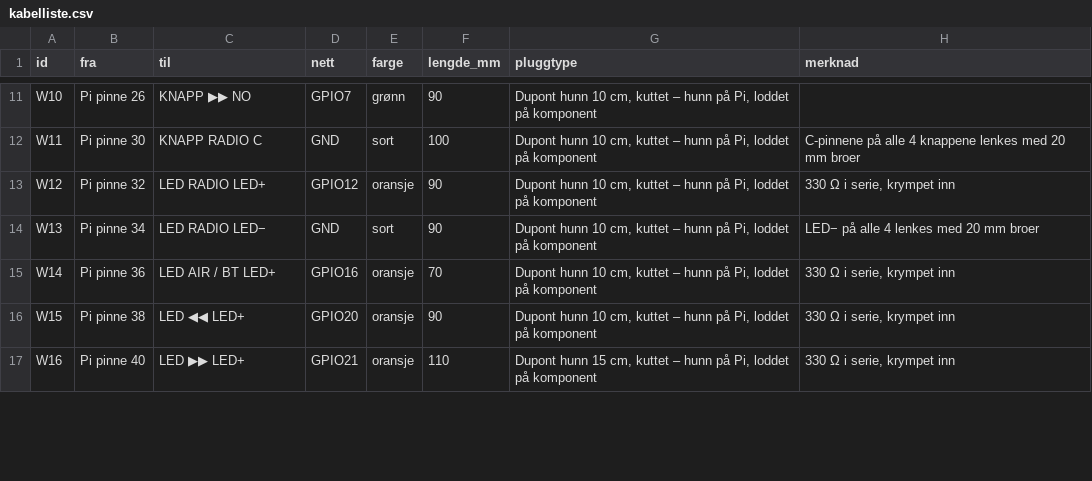
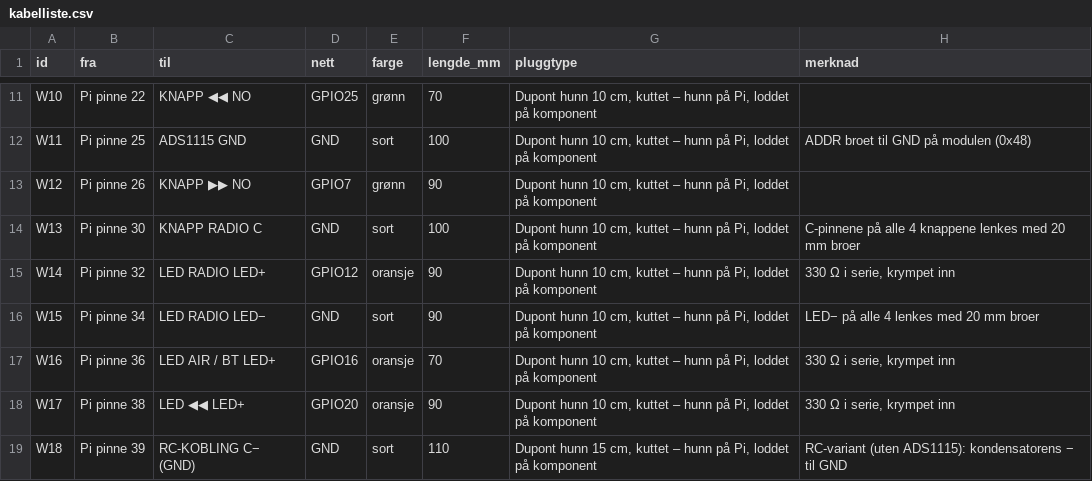
Before and after one commit to SebastianKristo/pult-forsterker, a CSV file: skjold/node/kabelliste.csv, drawn as a sheet; only a part is shown, gaps mark what is left out; the diff covers the shown part only; the diff names each change by its address in the sheet, - before the commit and + after, or states it on an @@ line.

```diff
--- a/skjold/node/kabelliste.csv
+++ b/skjold/node/kabelliste.csv
-B11 (fra): Pi pinne 26
+B11 (fra): Pi pinne 22
-C11 (til): KNAPP ▶▶ NO
+C11 (til): KNAPP ◀◀ NO
-D11 (nett): GPIO7
+D11 (nett): GPIO25
-F11 (lengde_mm): 90
+F11 (lengde_mm): 70
-B12 (fra): Pi pinne 30
+B12 (fra): Pi pinne 25
-C12 (til): KNAPP RADIO C
+C12 (til): ADS1115 GND
-H12 (merknad): C-pinnene på alle 4 knappene lenkes med 20 mm broer
+H12 (merknad): ADDR broet til GND på modulen (0x48)
-B13 (fra): Pi pinne 32
+B13 (fra): Pi pinne 26
-C13 (til): LED RADIO LED+
+C13 (til): KNAPP ▶▶ NO
-D13 (nett): GPIO12
+D13 (nett): GPIO7
-E13 (farge): oransje
+E13 (farge): grønn
-H13 (merknad): 330 Ω i serie, krympet inn
+H13 (merknad): (empty)
-B14 (fra): Pi pinne 34
+B14 (fra): Pi pinne 30
-C14 (til): LED RADIO LED−
+C14 (til): KNAPP RADIO C
-F14 (lengde_mm): 90
+F14 (lengde_mm): 100
-H14 (merknad): LED− på alle 4 lenkes med 20 mm broer
+H14 (merknad): C-pinnene på alle 4 knappene lenkes med 20 mm broer
-B15 (fra): Pi pinne 36
+B15 (fra): Pi pinne 32
-C15 (til): LED AIR / BT LED+
+C15 (til): LED RADIO LED+
-D15 (nett): GPIO16
+D15 (nett): GPIO12
-F15 (lengde_mm): 70
+F15 (lengde_mm): 90
-B16 (fra): Pi pinne 38
+B16 (fra): Pi pinne 34
-C16 (til): LED ◀◀ LED+
+C16 (til): LED RADIO LED−
-D16 (nett): GPIO20
+D16 (nett): GND
-E16 (farge): oransje
+E16 (farge): sort
-H16 (merknad): 330 Ω i serie, krympet inn
+H16 (merknad): LED− på alle 4 lenkes med 20 mm broer
-B17 (fra): Pi pinne 40
+B17 (fra): Pi pinne 36
-C17 (til): LED ▶▶ LED+
+C17 (til): LED AIR / BT LED+
-D17 (nett): GPIO21
+D17 (nett): GPIO16
-F17 (lengde_mm): 110
+F17 (lengde_mm): 70
-G17 (pluggtype): Dupont hunn 15 cm, kuttet…
+G17 (pluggtype): Dupont hunn 10 cm, kuttet…
+row 18: W17 | Pi pinne 38 | LED ◀◀ LED+ | GPIO20 | oransje | 90 | Dupont hunn 10 cm, kuttet – hunn på Pi, loddet på komponent | 330 Ω i serie, krympet inn
+row 19: W18 | Pi pinne 39 | RC-KOBLING C− (GND) | GND | sort | 110 | Dupont hunn 15 cm, kuttet – hunn på Pi, loddet på komponent | RC-variant (uten ADS1115): kondensatorens − til GND
```
Also changed, not shown: 2 added rows and 35 edited cells elsewhere in this file, 9 other files.
